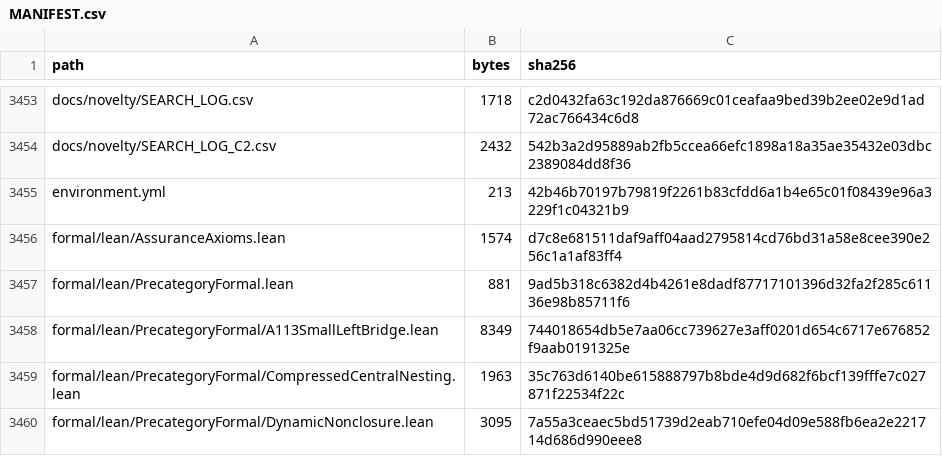
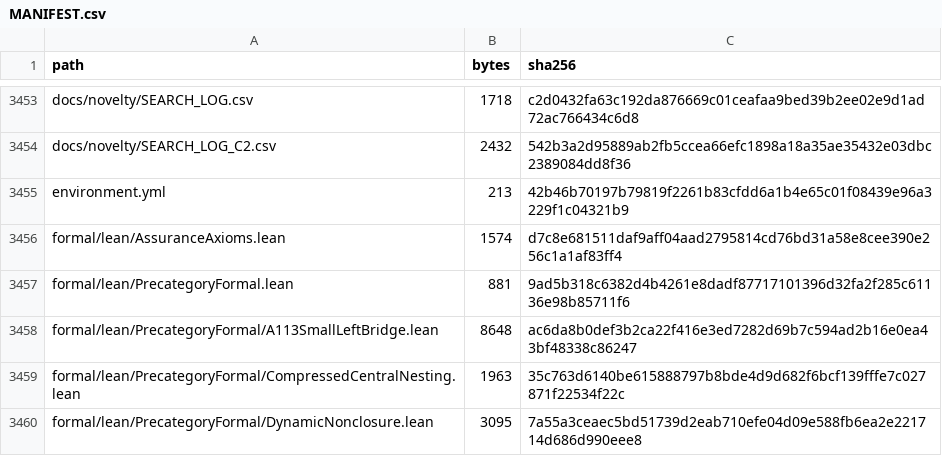
Before and after one commit to DevHabito/precategorical-modal-field-framework, a CSV file: MANIFEST.csv, drawn as a sheet; only a part is shown, gaps mark what is left out.

```diff
--- a/MANIFEST.csv
+++ b/MANIFEST.csv
@@ -3457,3 +3457,3 @@ formal/lean/AssuranceAxioms.lean,1574,d7c8e681511daf9aff04aad2795814cd76bd31a58e
 formal/lean/PrecategoryFormal.lean,881,9ad5b318c6382d4b4261e8dadf87717101396d32fa2f285c61136e98b85711f6
-formal/lean/PrecategoryFormal/A113SmallLeftBridge.lean,8349,744018654db5e7aa06cc739627e3aff0201d654c6717e676852f9aab0191325e
+formal/lean/PrecategoryFormal/A113SmallLeftBridge.lean,8648,ac6da8b0def3b2ca22f416e3ed7282d69b7c594ad2b16e0ea43bf48338c86247
 formal/lean/PrecategoryFormal/CompressedCentralNesting.lean,1963,35c763d6140be615888797b8bde4d9d682f6bcf139fffe7c027871f22534f22c
```
Also changed, not shown: 1 other file.
